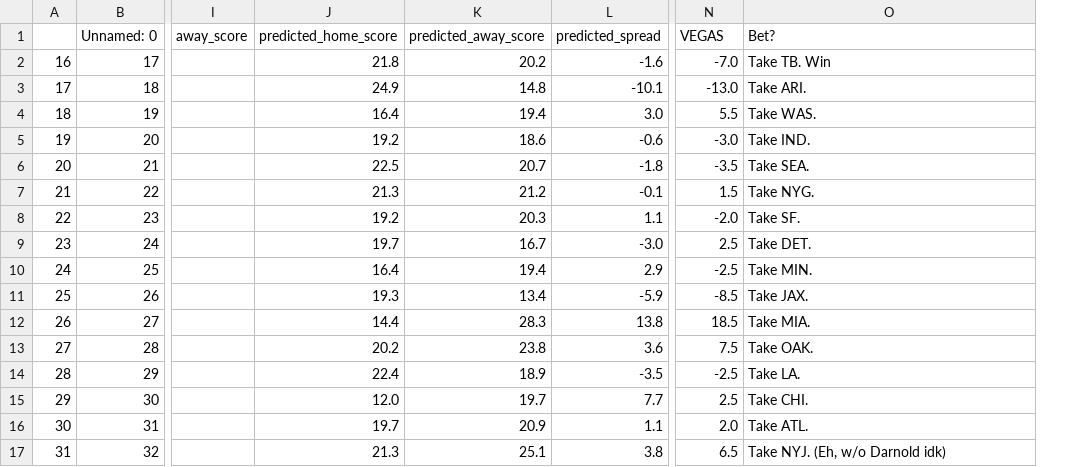
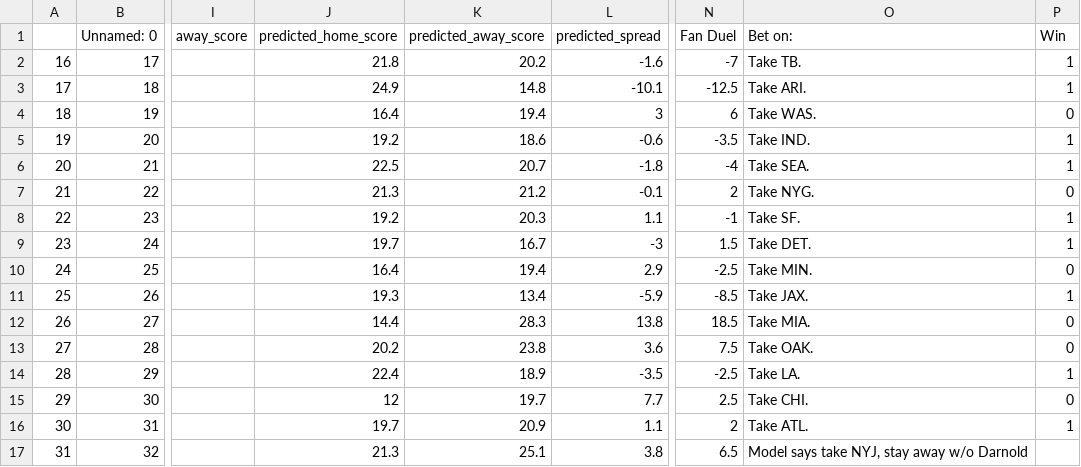
Before and after one commit to jackeiel/NFL2, a CSV file: DATA/Results/Predictions_Week_2.csv, drawn as a sheet; only a part is shown, gaps mark what is left out; the diff names each change by its address in the sheet, - before the commit and + after, or states it on an @@ line.

Commit message:
downloaded week 2 data

```diff
--- a/DATA/Results/Predictions_Week_2.csv
+++ b/DATA/Results/Predictions_Week_2.csv
+column P (Win), rows 2-16: 1 | 1 | 0 | 1 | 1 | 0 | 1 | 1 | 0 | 1 | 0 | 0 | 1 | 0 | 1
-N1: VEGAS
+N1: Fan Duel
-O1: Bet?
+O1: Bet on:
-N2 (Fan Duel): -7.0
+N2 (Fan Duel): -7
-O2 (Bet on:): Take TB. Win
+O2 (Bet on:): Take TB.
-N3 (Fan Duel): -13.0
+N3 (Fan Duel): -12.5
-L4 (predicted_spread): 3.0
+L4 (predicted_spread): 3
-N4 (Fan Duel): 5.5
+N4 (Fan Duel): 6
-N5 (Fan Duel): -3.0
+N5 (Fan Duel): -3.5
-N6 (Fan Duel): -3.5
+N6 (Fan Duel): -4
-N7 (Fan Duel): 1.5
+N7 (Fan Duel): 2
-N8 (Fan Duel): -2.0
+N8 (Fan Duel): -1
-L9 (predicted_spread): -3.0
+L9 (predicted_spread): -3
-N9 (Fan Duel): 2.5
+N9 (Fan Duel): 1.5
-J15 (predicted_home_score): 12.0
+J15 (predicted_home_score): 12
-N16 (Fan Duel): 2.0
+N16 (Fan Duel): 2
-O17 (Bet on:): Take NYJ. (Eh, w/o Darnold idk)
+O17 (Bet on:): Model says take NYJ, stay away w/o Darnold
```
Also changed, not shown: DATA/Results/Predictions_Week_1.csv, 2 other files.
